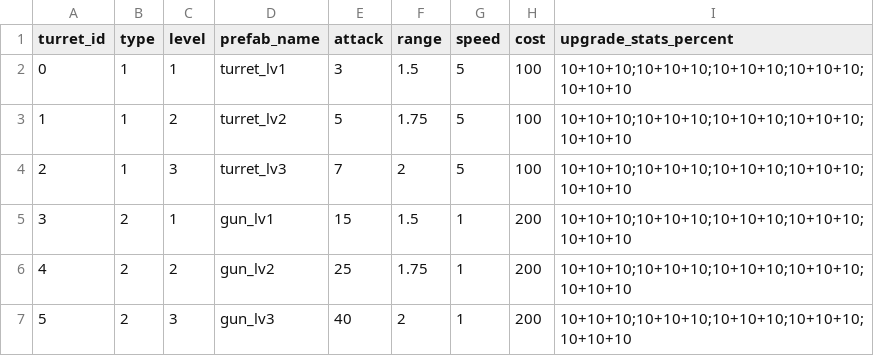
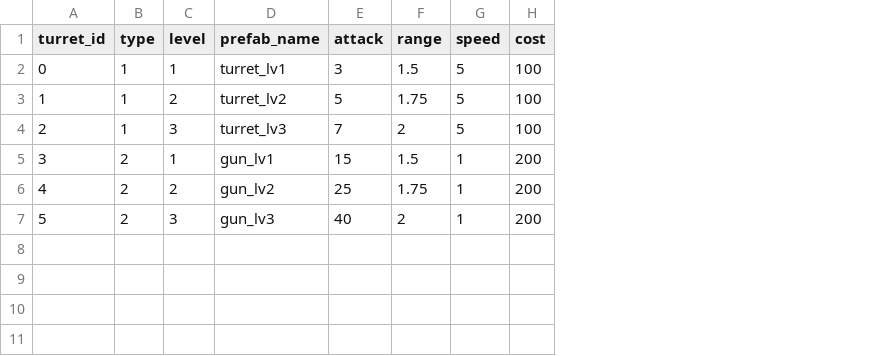
Before and after one commit to hoainam1593/Hoang_Project_9, a CSV file: GameConfig/TurretConfig.csv, drawn as a sheet; the diff names each change by its address in the sheet, - before the commit and + after, or states it on an @@ line.

Commit message:
Update > Add config, model, view and logic view for unlock and upgrade turret Level

```diff
--- a/GameConfig/TurretConfig.csv
+++ b/GameConfig/TurretConfig.csv
-column I (upgrade_stats_percent), rows 2-7: all 10+10+10;10+10+10;10+10+10;10+10+10;10+10+10
```
Also changed, not shown: 24 other files.
